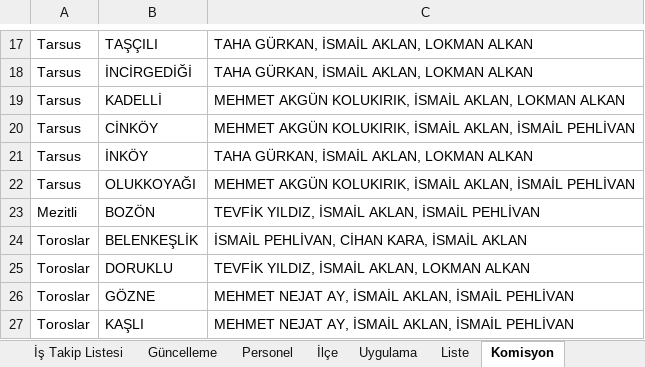
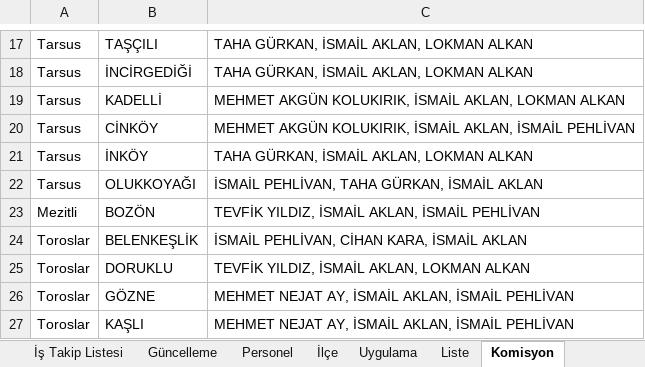
Before and after one commit to gokhangeo/ihale, an Excel workbook: istakip.xlsx, sheet Komisyon, drawn as a sheet; only a part is shown, gaps mark what is left out; values as stored, in another font and other column widths than the file's, no borders; the diff names each change by its address in the sheet, - before the commit and + after, or states it on an @@ line.

Commit message:
İş Takip Güncellemesi - 23.03.2026 16:47:44

```diff
--- a/istakip.xlsx (sheet Komisyon)
+++ b/istakip.xlsx (sheet Komisyon)
-C22: MEHMET AKGÜN KOLUKIRIK, İSMAİL AKLAN, İSMAİL PEHLİVAN
+C22: İSMAİL PEHLİVAN, TAHA GÜRKAN, İSMAİL AKLAN
```
